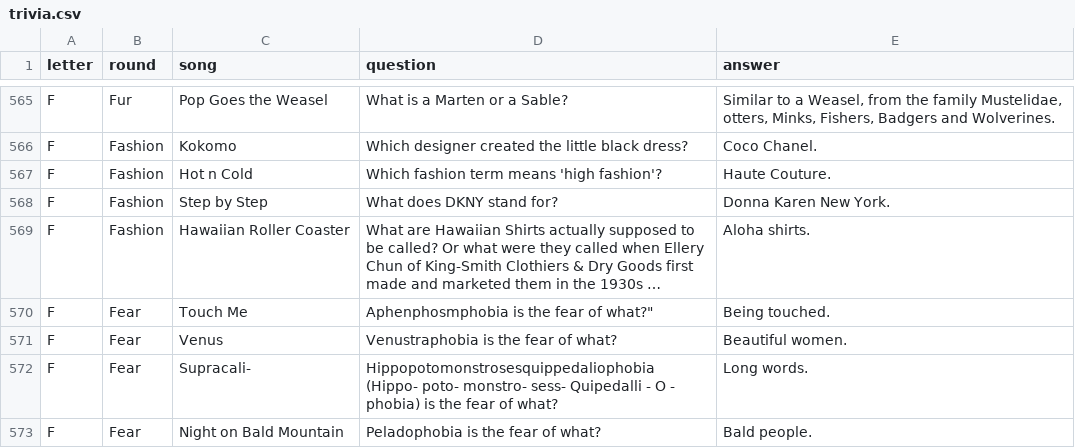
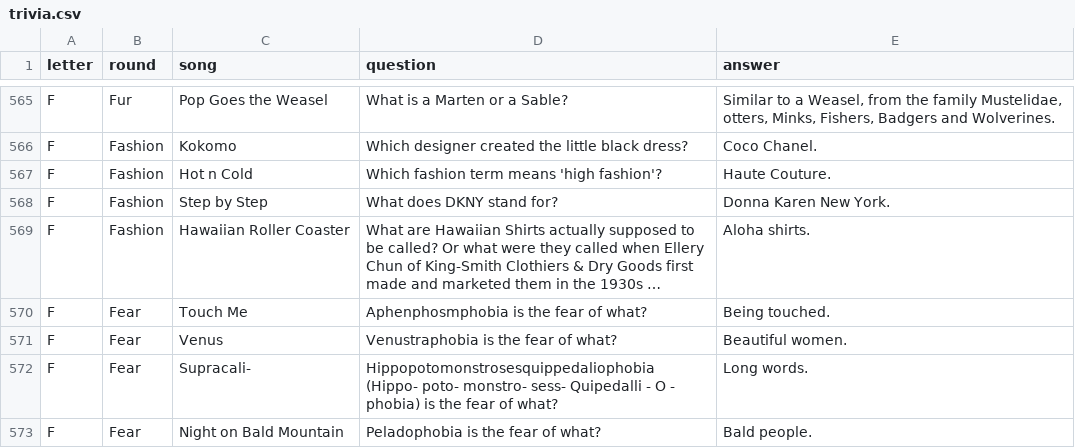
Before and after one commit to BOUCKY/Trivia_FAQtory, a CSV file: server/trivia.csv, drawn as a sheet; only a part is shown, gaps mark what is left out; long unchanged cells end in …; the diff names each change by its address in the sheet, - before the commit and + after, or states it on an @@ line.

Commit message:
Fix Typo

```diff
--- a/server/trivia.csv
+++ b/server/trivia.csv
-D570 (question): Aphenphosmphobia is the fear of what?"
+D570 (question): Aphenphosmphobia is the fear of what?
```
